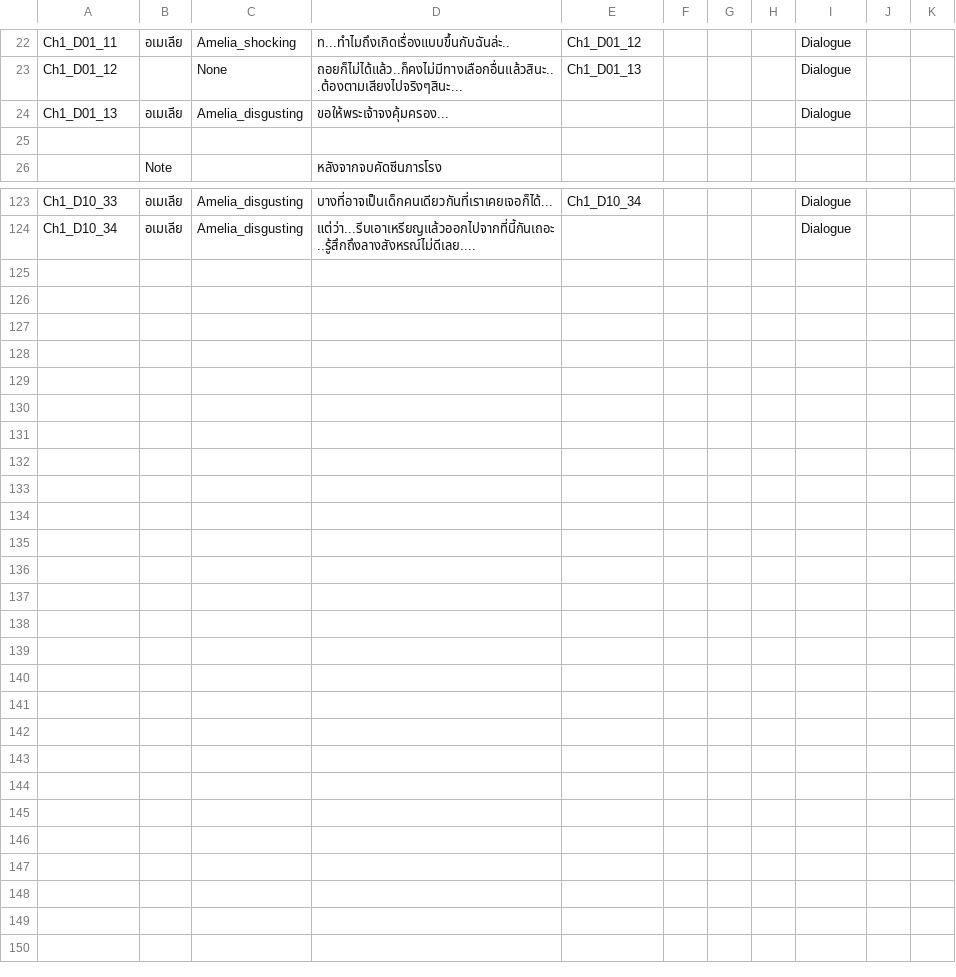
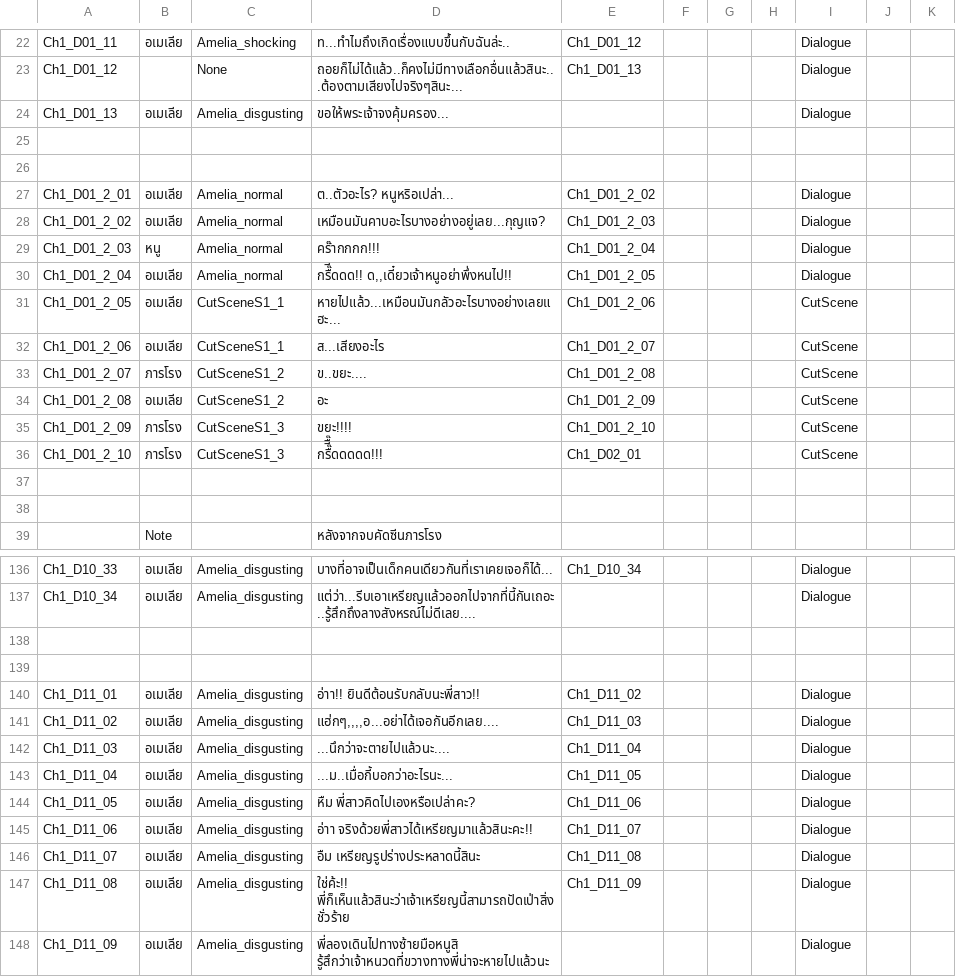
Before and after one commit to JojoeTP/Aquarium, a CSV file: Assets/StreamingAssets/DialogueData/DialogueDataChapter1.csv, drawn as a sheet; only a part is shown, gaps mark what is left out.

Commit message:
Update Dialogue

```diff
--- a/Assets/StreamingAssets/DialogueData/DialogueDataChapter1.csv
+++ b/Assets/StreamingAssets/DialogueData/DialogueDataChapter1.csv
@@ -25,2 +25,15 @@ Ch1_D01_13;อเมเลีย;Amelia_disgusting;ขอให้พระเ
 ;;;;;;;;;;
+;;;;;;;;;;
+Ch1_D01_2_01;อเมเลีย;Amelia_normal;ต..ตัวอะไร? หนูหริอเปล่า...;Ch1_D01_2_02;;;;Dialogue;;
+Ch1_D01_2_02;อเมเลีย;Amelia_normal;เหมือนมันคาบอะไรบางอย่างอยู่เลย...กุญแจ?;Ch1_D01_2_03;;;;Dialogue;;
+Ch1_D01_2_03;หนู;Amelia_normal;คร๊ากกกก!!!;Ch1_D01_2_04;;;;Dialogue;;
+Ch1_D01_2_04;อเมเลีย;Amelia_normal;กรื๊ีดดด!! ด,,เดี๋ยวเจ้าหนูอย่าพึ่งหนไป!!;Ch1_D01_2_05;;;;Dialogue;;
+Ch1_D01_2_05;อเมเลีย;CutSceneS1_1;หายไปแล้ว...เหมือนมันกลัวอะไรบางอย่างเลยแฮะ...;Ch1_D01_2_06;;;;CutScene;;
+Ch1_D01_2_06;อเมเลีย;CutSceneS1_1;ส...เสียงอะไร;Ch1_D01_2_07;;;;CutScene;;
+Ch1_D01_2_07;ภารโรง;CutSceneS1_2;ข..ขยะ....;Ch1_D01_2_08;;;;CutScene;;
+Ch1_D01_2_08;อเมเลีย;CutSceneS1_2;อะ;Ch1_D01_2_09;;;;CutScene;;
+Ch1_D01_2_09;ภารโรง;CutSceneS1_3;ขยะ!!!!;Ch1_D01_2_10;;;;CutScene;;
+Ch1_D01_2_10;ภารโรง;CutSceneS1_3;กรื๊ีื๊ดดดดด!!!;Ch1_D02_01;;;;CutScene;;
+;;;;;;;;;;
+;;;;;;;;;;
 ;Note;;หลังจากจบคัดซีนภารโรง;;;;;;;
@@ -124 +137,12 @@ Ch1_D10_33;อเมเลีย;Amelia_disgusting;บางที่อาจ
 Ch1_D10_34;อเมเลีย;Amelia_disgusting;แต่ว่า...รีบเอาเหรียญแล้วออกไปจากที่นี้กันเถอะ..รู้สึกถึงลางสังหรณ์ไม่ดีเลย....;;;;;Dialogue;;
+;;;;;;;;;;
+;;;;;;;;;;
+Ch1_D11_01;อเมเลีย;Amelia_disgusting;อ่าา!! ยินดีต้อนรับกลับนะพี่สาว!!;Ch1_D11_02;;;;Dialogue;;
+Ch1_D11_02;อเมเลีย;Amelia_disgusting;แฮ่กๆ,,,,อ...อย่าได้เจอกันอีกเลย....;Ch1_D11_03;;;;Dialogue;;
+Ch1_D11_03;อเมเลีย;Amelia_disgusting;...นึกว่าจะตายไปแล้วนะ....;Ch1_D11_04;;;;Dialogue;;
+Ch1_D11_04;อเมเลีย;Amelia_disgusting;...ม..เมื่อกี้บอกว่าอะไรนะ...;Ch1_D11_05;;;;Dialogue;;
+Ch1_D11_05;อเมเลีย;Amelia_disgusting;หืม พี่สาวคิดไปเองหรือเปล่าคะ?;Ch1_D11_06;;;;Dialogue;;
+Ch1_D11_06;อเมเลีย;Amelia_disgusting;อ่าา จริงด้วยพี่สาวได้เหรียญมาแล้วสินะคะ!!;Ch1_D11_07;;;;Dialogue;;
+Ch1_D11_07;อเมเลีย;Amelia_disgusting;อืม เหรียญรูปร่างประหลาดนี้สินะ;Ch1_D11_08;;;;Dialogue;;
+Ch1_D11_08;อเมเลีย;Amelia_disgusting;ใช่ค้ะ!! พี่ก็เห็นแล้วสินะว่าเจ้าเหรียญนี้สามารถปัดเป่าสิ่งชั่วร้าย;Ch1_D11_09;;;;Dialogue;;
+Ch1_D11_09;อเมเลีย;Amelia_disgusting;พี่ลองเดินไปทางซ้ายมือหนูสิ รู้สึกว่าเจ้าหนวดที่ขวางทางพี่น่าจะหายไปแล้วนะ;;;;;Dialogue;;
```
Also changed, not shown: 16 other files.
